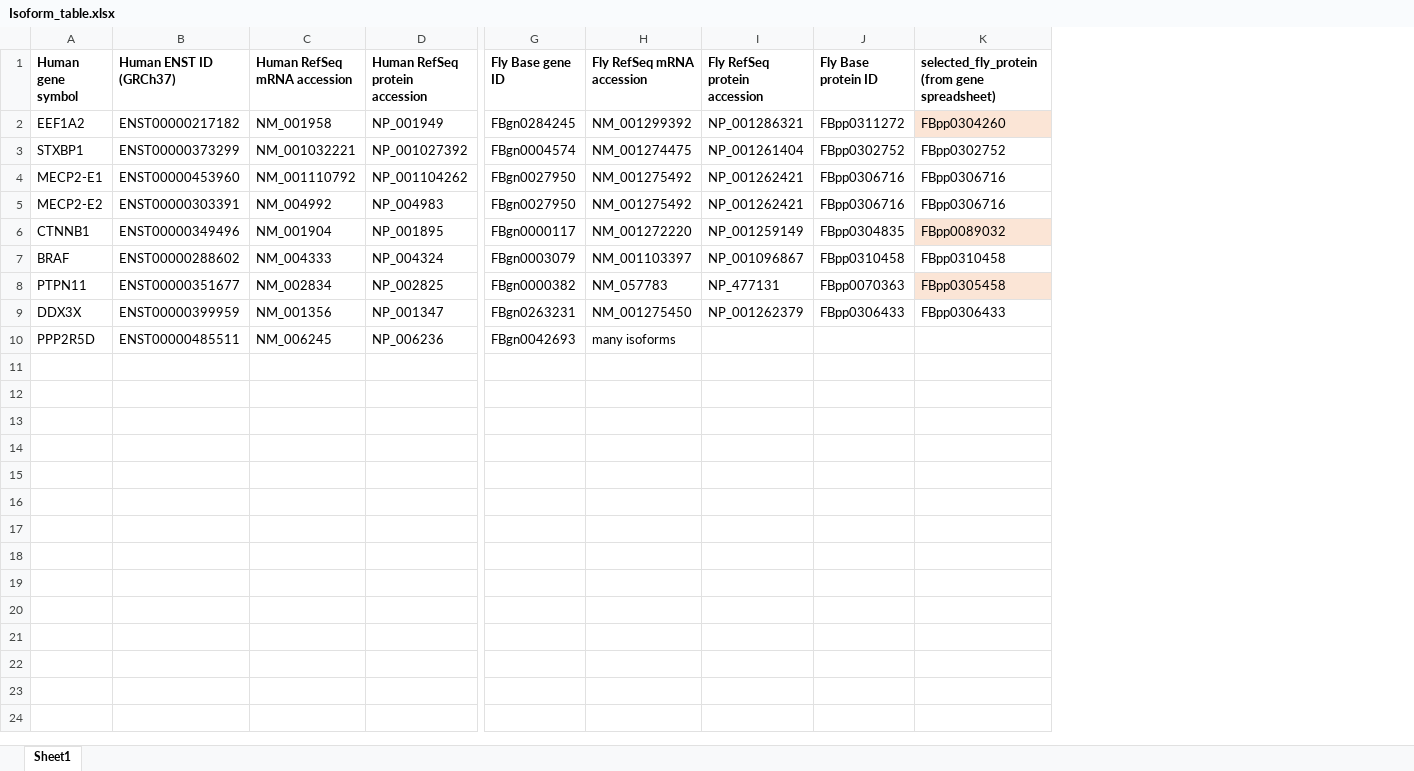
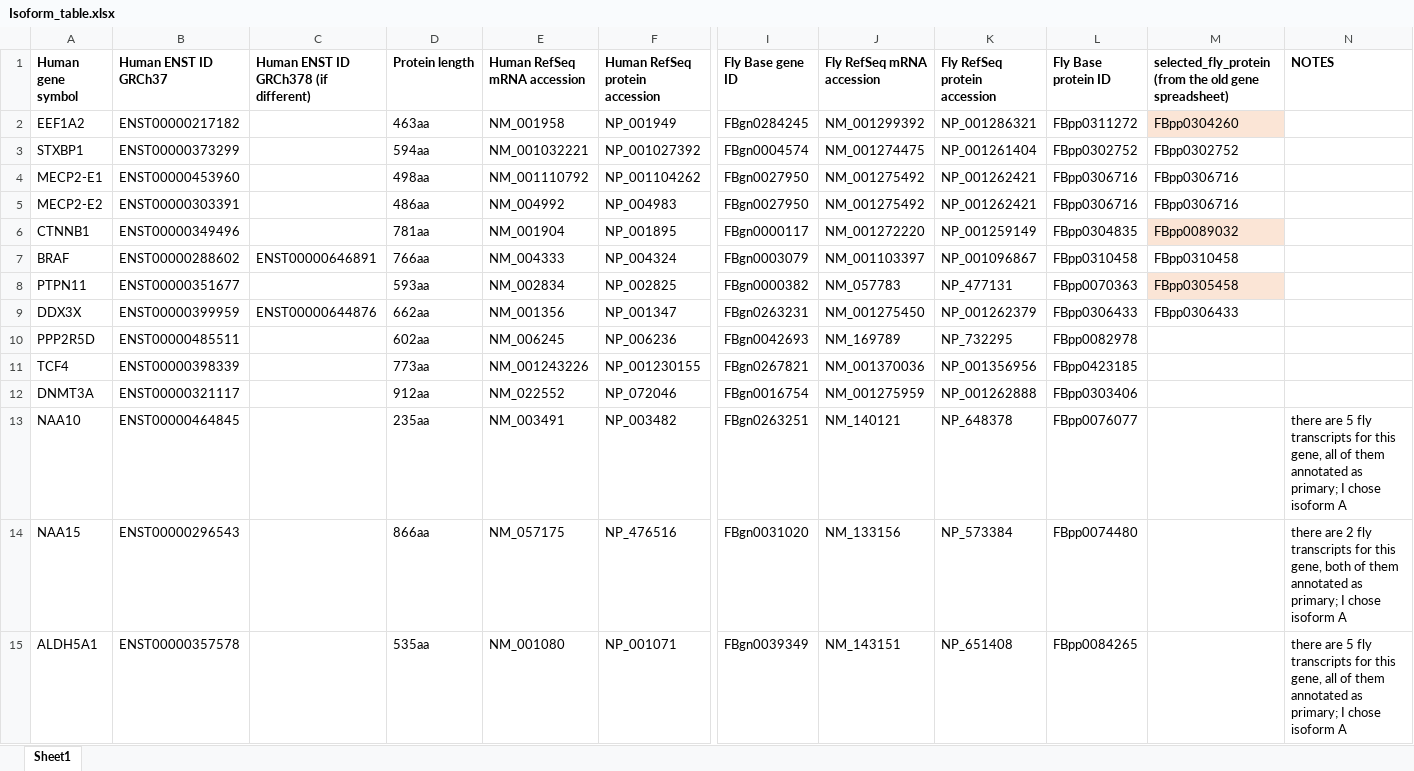
Before and after one commit to PavlidisLab/SFARI_project, an Excel workbook: Isoform_table.xlsx, sheet Sheet1, drawn as a sheet; only a part is shown, gaps mark what is left out; values as stored, in another font and other column widths than the file's, no borders; addresses are those after the commit; rows hold the shown columns only; the diff names each change by its address in the sheet, - before the commit and + after, or states it on an @@ line.

Commit message:
file update
Adding new genes to isoform table

```diff
--- a/Isoform_table.xlsx (sheet Sheet1)
+++ b/Isoform_table.xlsx (sheet Sheet1)
+column C, rows 1-9: Human ENST ID GRCh378 (if different) |  |  |  |  |  | ENST00000646891 |  | ENST00000644876
+column D (Protein length), rows 2-10: 463aa | 594aa | 498aa | 486aa | 781aa | 766aa | 593aa | 662aa | 602aa
+column N (NOTES), empty
-B1: Human ENST ID (GRCh37)
+B1: Human ENST ID GRCh37
-M1: selected_fly_protein (from gene spreadsheet)
+M1: selected_fly_protein (from the old gene spreadsheet)
-J10 (Fly RefSeq mRNA accession): many isoforms
+J10 (Fly RefSeq mRNA accession): NM_169789
-K10 (Fly RefSeq protein accession): (empty)
+K10 (Fly RefSeq protein accession): NP_732295
-L10 (Fly Base protein ID): (empty)
+L10 (Fly Base protein ID): FBpp0082978
+row 11: TCF4 | ENST00000398339 |  | 773aa | NM_001243226 | NP_001230155 | FBgn0267821 | NM_001370036 | NP_001356956 | FBpp0423185
+row 12: DNMT3A | ENST00000321117 |  | 912aa | NM_022552 | NP_072046 | FBgn0016754 | NM_001275959 | NP_001262888 | FBpp0303406
+row 13: NAA10 | ENST00000464845 |  | 235aa | NM_003491 | NP_003482 | FBgn0263251 | NM_140121 | NP_648378 | FBpp0076077 |  | there are 5 fly transcripts for this gene, all of them annotated as primary; I chose isoform A
+row 14: NAA15 | ENST00000296543 |  | 866aa | NM_057175 | NP_476516 | FBgn0031020 | NM_133156 | NP_573384 | FBpp0074480 |  | there are 2 fly transcripts for this gene, both of them annotated as primary; I chose isoform A
+row 15: ALDH5A1 | ENST00000357578 |  | 535aa | NM_001080 | NP_001071 | FBgn0039349 | NM_143151 | NP_651408 | FBpp0084265 |  | there are 5 fly transcripts for this gene, all of them annotated as primary; I chose isoform A
```
Also changed, not shown: 2 other files.
